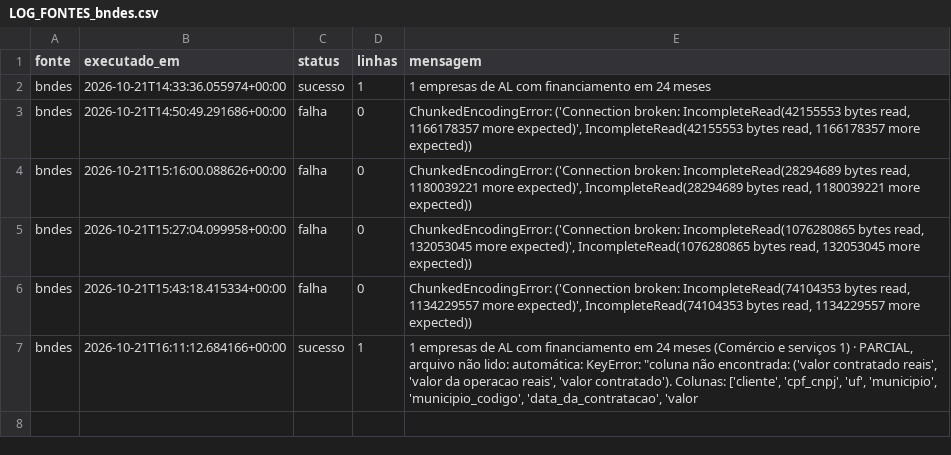
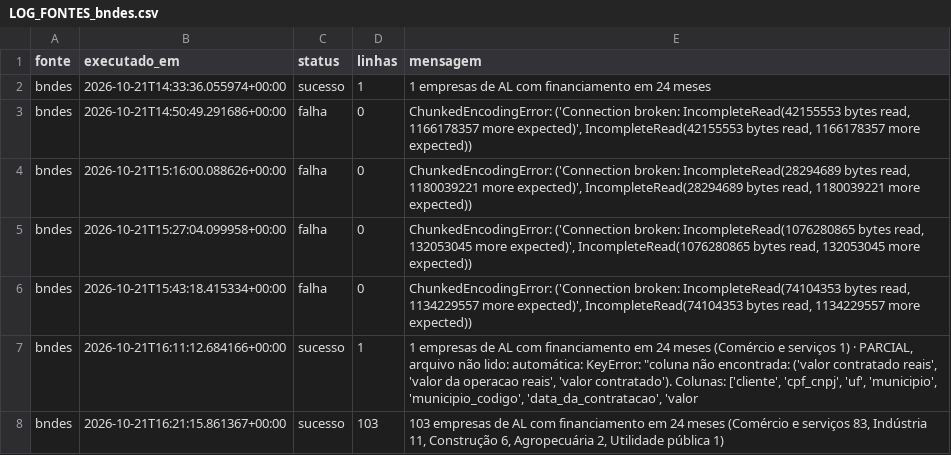
Before and after one commit to wiltonds/AI-Commercial-Intelligence, a CSV file: data/processed/LOG_FONTES_bndes.csv, drawn as a sheet.

```diff
--- a/data/processed/LOG_FONTES_bndes.csv
+++ b/data/processed/LOG_FONTES_bndes.csv
@@ -7 +7,2 @@ bndes,2026-10-21T15:43:18.415334+00:00,falha,0,"ChunkedEncodingError: ('Connecti
 bndes,2026-10-21T16:11:12.684166+00:00,sucesso,1,"1 empresas de AL com financiamento em 24 meses (Comércio e serviços 1) · PARCIAL, arquivo não lido: automática: KeyError: ""coluna não encontrada: ('valor contratado reais', 'valor da operacao reais', 'valor contratado'). Colunas: ['cliente', 'cpf_cnpj', 'uf', 'municipio', 'municipio_codigo', 'data_da_contratacao', 'valor"
+bndes,2026-10-21T16:21:15.861367+00:00,sucesso,103,"103 empresas de AL com financiamento em 24 meses (Comércio e serviços 83, Indústria 11, Construção 6, Agropecuária 2, Utilidade pública 1)"
```
Also changed, not shown: data/processed/LOG_FONTES_ibge_cadeias.csv, data/processed/LOG_FONTES_ibge_sidra.csv, 5 other files.
